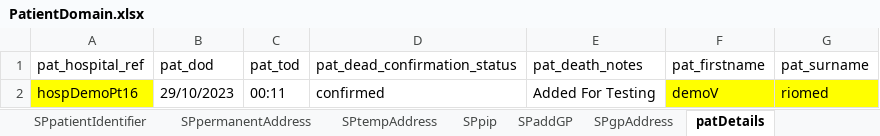
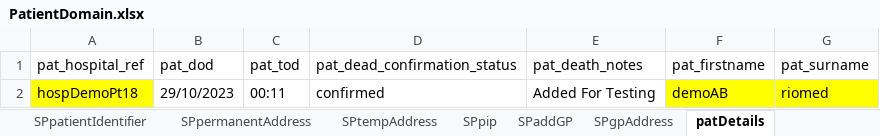
Before and after one commit to manojvyavahare27/DemoServerCellma4ClinicalAuto-, an Excel workbook: ExcelFiles/PatientDomain.xlsx, sheet patDetails, drawn as a sheet; values as stored, in another font and other column widths than the file's, no borders; the diff names each change by its address in the sheet, - before the commit and + after, or states it on an @@ line.

Commit message:
Change DB details

```diff
--- a/ExcelFiles/PatientDomain.xlsx (sheet patDetails)
+++ b/ExcelFiles/PatientDomain.xlsx (sheet patDetails)
-A2 (pat_hospital_ref): hospDemoPt16
+A2 (pat_hospital_ref): hospDemoPt18
-F2 (pat_firstname): demoV
+F2 (pat_firstname): demoAB
```
Also changed, not shown: sheet patientIdentifier, sheet addPatient, sheet editPatient, 12 other files.
